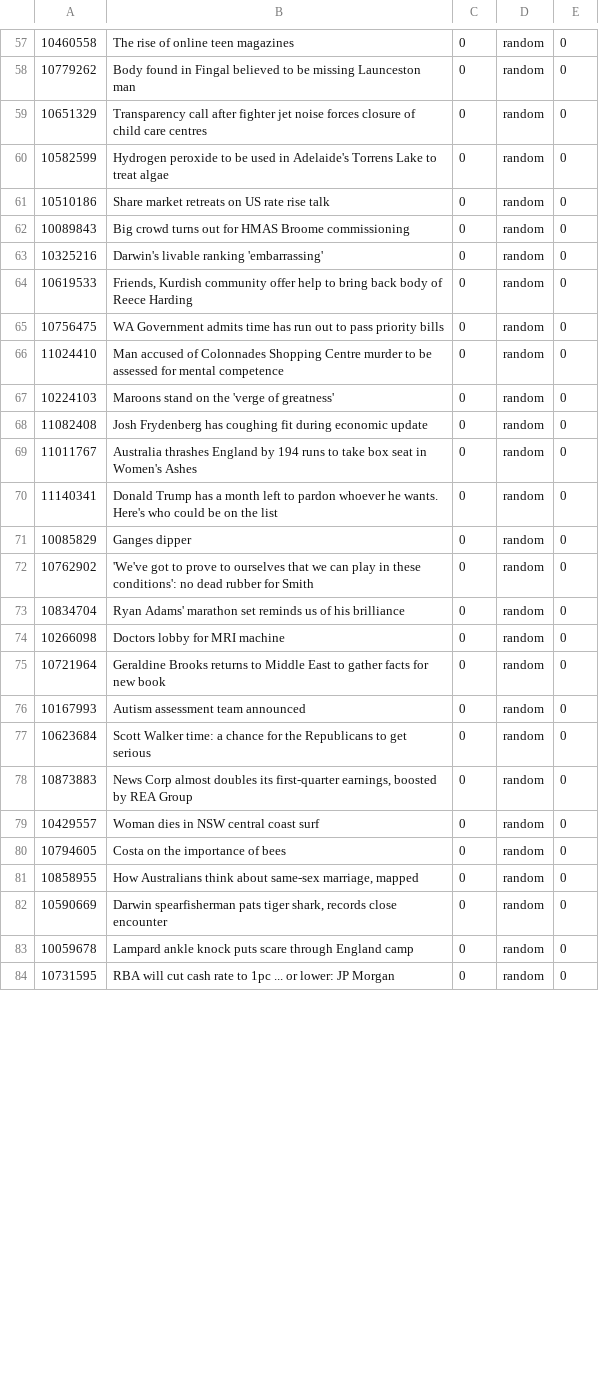
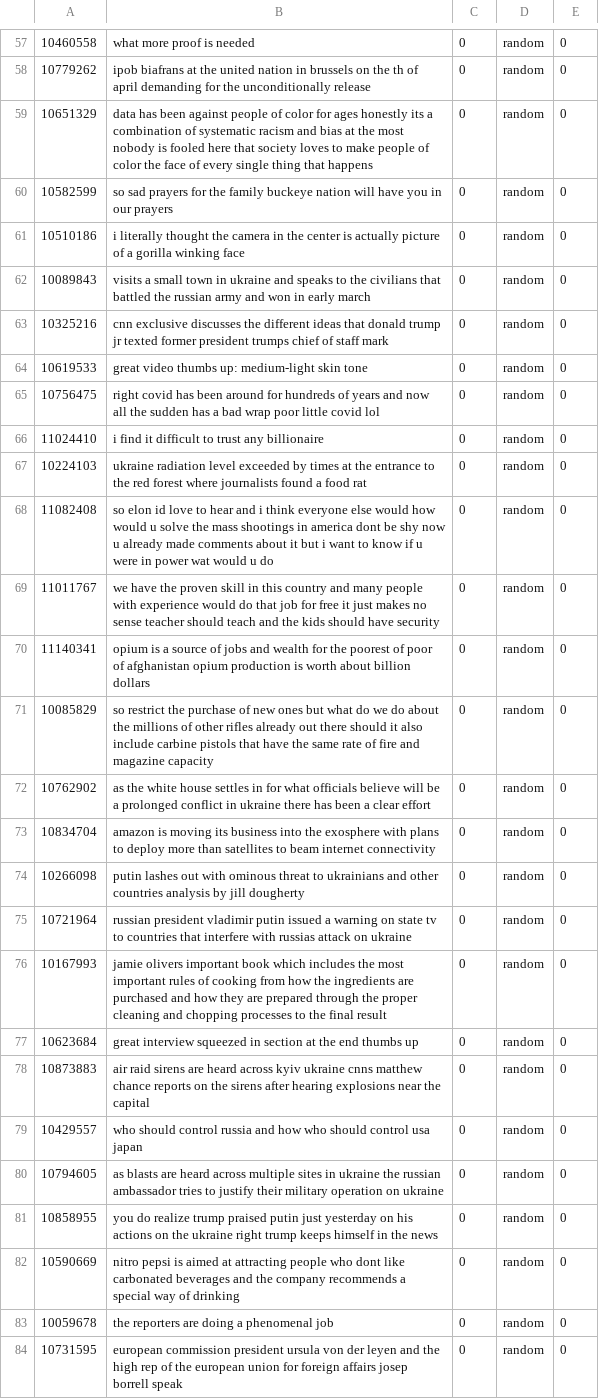
Before and after one commit to georgilos/Bert-for-text-classification, a CSV file: training_data/not_related.csv, drawn as a sheet; only a part is shown, gaps mark what is left out; the diff covers the shown part only; the diff names each change by its address in the sheet, - before the commit and + after, or states it on an @@ line.

Commit message:
corrected data in training directory

```diff
--- a/training_data/not_related.csv
+++ b/training_data/not_related.csv
-B57: The rise of online teen magazines
+B57: what more proof is needed
-B58: Body found in Fingal believed to be missing Launceston man
+B58: ipob biafrans at the united nation in brussels on the th of april demanding for the unconditionally release
-B59: Transparency call after fighter jet noise forces closure of child care centres
+B59: data has been against people of color for ages honestly its a combination of systematic racism and bias at the most nobody is fooled here that society loves to make people of color the face of every single thing that happens
-B60: Hydrogen peroxide to be used in Adelaide's Torrens Lake to treat algae
+B60: so sad prayers for the family buckeye nation will have you in our prayers
-B61: Share market retreats on US rate rise talk
+B61: i literally thought the camera in the center is actually picture of a gorilla winking face
-B62: Big crowd turns out for HMAS Broome commissioning
+B62: visits a small town in ukraine and speaks to the civilians that battled the russian army and won in early march
-B63: Darwin's livable ranking 'embarrassing'
+B63: cnn exclusive discusses the different ideas that donald trump jr texted former president trumps chief of staff mark
-B64: Friends, Kurdish community offer help to bring back body of Reece Harding
+B64: great video thumbs up: medium-light skin tone
-B65: WA Government admits time has run out to pass priority bills
+B65: right covid has been around for hundreds of years and now all the sudden has a bad wrap poor little covid lol
-B66: Man accused of Colonnades Shopping Centre murder to be assessed for mental competence
+B66: i find it difficult to trust any billionaire
-B67: Maroons stand on the 'verge of greatness'
+B67: ukraine radiation level exceeded by times at the entrance to the red forest where journalists found a food rat
-B68: Josh Frydenberg has coughing fit during economic update
+B68: so elon id love to hear and i think everyone else would how would u solve the mass shootings in america dont be shy now u already made comments about it but i want to know if u were in power wat would u do
-B69: Australia thrashes England by 194 runs to take box seat in Women's Ashes
+B69: we have the proven skill in this country and many people with experience would do that job for free it just makes no sense teacher should teach and the kids should have security
-B70: Donald Trump has a month left to pardon whoever he wants. Here's who could be on the list
+B70: opium is a source of jobs and wealth for the poorest of poor of afghanistan opium production is worth about billion dollars
-B71: Ganges dipper
+B71: so restrict the purchase of new ones but what do we do about the millions of other rifles already out there should it also include carbine pistols that have the same rate of fire and magazine capacity
-B72: 'We've got to prove to ourselves that we can play in these conditions': no dead rubber for Smith
+B72: as the white house settles in for what officials believe will be a prolonged conflict in ukraine there has been a clear effort
-B73: Ryan Adams' marathon set reminds us of his brilliance
+B73: amazon is moving its business into the exosphere with plans to deploy more than satellites to beam internet connectivity
-B74: Doctors lobby for MRI machine
+B74: putin lashes out with ominous threat to ukrainians and other countries analysis by jill dougherty
-B75: Geraldine Brooks returns to Middle East to gather facts for new book
+B75: russian president vladimir putin issued a warning on state tv to countries that interfere with russias attack on ukraine
-B76: Autism assessment team announced
+B76: jamie olivers important book which includes the most important rules of cooking from how the ingredients are purchased and how they are prepared through the proper cleaning and chopping processes to the final result
-B77: Scott Walker time: a chance for the Republicans to get serious
+B77: great interview squeezed in section at the end thumbs up
-B78: News Corp almost doubles its first-quarter earnings, boosted by REA Group
+B78: air raid sirens are heard across kyiv ukraine cnns matthew chance reports on the sirens after hearing explosions near the capital
-B79: Woman dies in NSW central coast surf
+B79: who should control russia and how who should control usa japan
-B80: Costa on the importance of bees
+B80: as blasts are heard across multiple sites in ukraine the russian ambassador tries to justify their military operation on ukraine
-B81: How Australians think about same-sex marriage, mapped
+B81: you do realize trump praised putin just yesterday on his actions on the ukraine right trump keeps himself in the news
-B82: Darwin spearfisherman pats tiger shark, records close encounter
+B82: nitro pepsi is aimed at attracting people who dont like carbonated beverages and the company recommends a special way of drinking
-B83: Lampard ankle knock puts scare through England camp
+B83: the reporters are doing a phenomenal job
-B84: RBA will cut cash rate to 1pc ... or lower: JP Morgan
+B84: european commission president ursula von der leyen and the high rep of the european union for foreign affairs josep borrell speak
```
Also changed, not shown: 57 edited cells elsewhere in this file, 1 other file.
